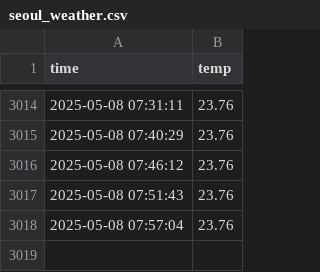
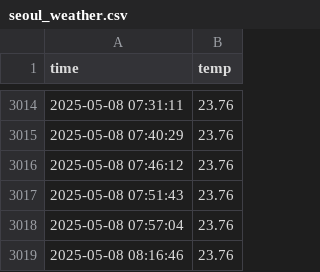
Before and after one commit to KimEulJoong/seoul_weather_5m, a CSV file: seoul_weather.csv, drawn as a sheet; only a part is shown, gaps mark what is left out; the diff names each change by its address in the sheet, - before the commit and + after, or states it on an @@ line.

```diff
--- a/seoul_weather.csv
+++ b/seoul_weather.csv
+row 3019: 2025-05-08 08:16:46 | 23.76
```
